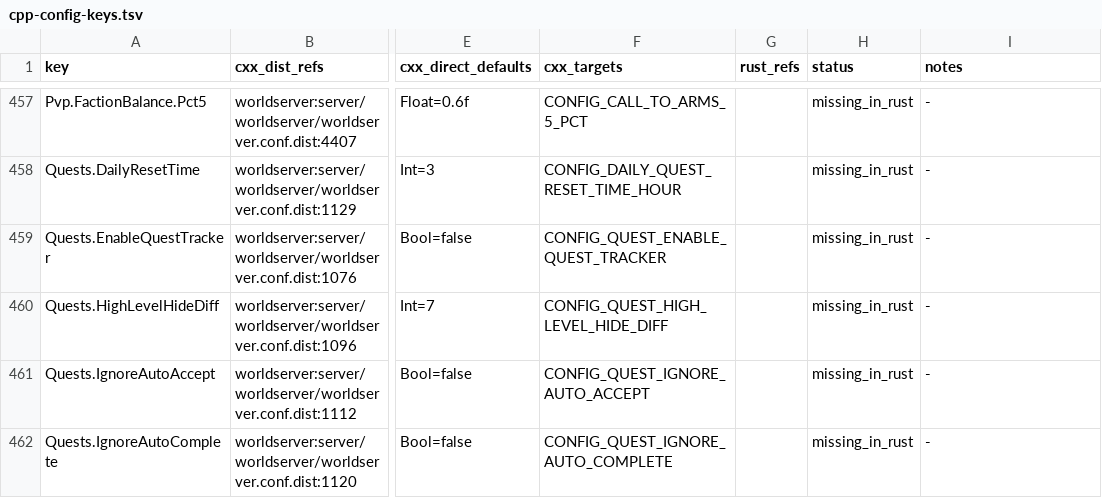
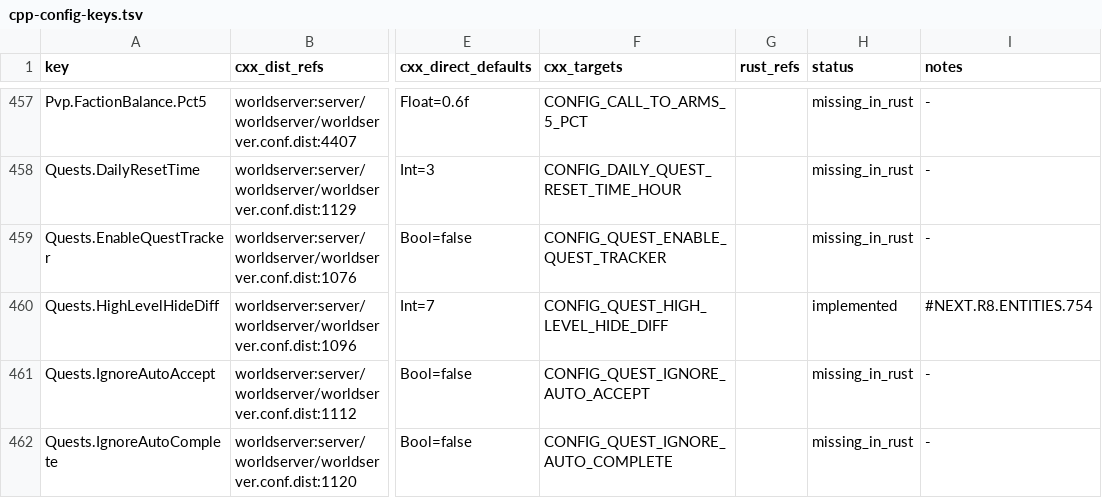
Before and after one commit to adevopg/rustycore, a TSV file: docs/migration/inventory/cpp-config-keys.tsv, drawn as a sheet; only a part is shown, gaps mark what is left out; the diff names each change by its address in the sheet, - before the commit and + after, or states it on an @@ line.

```diff
--- a/docs/migration/inventory/cpp-config-keys.tsv
+++ b/docs/migration/inventory/cpp-config-keys.tsv
-H460 (status): missing_in_rust
+H460 (status): implemented
-I460 (notes): -
+I460 (notes): #NEXT.R8.ENTITIES.754
```
Also changed, not shown: docs/migration/inventory/cpp-world-config-registry.tsv, docs/migration/inventory/r8-entities-miniphase.tsv, 6 other files.
